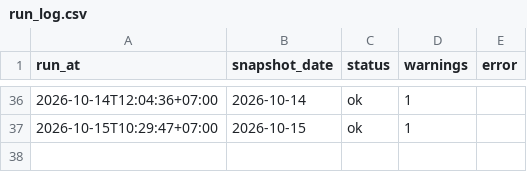
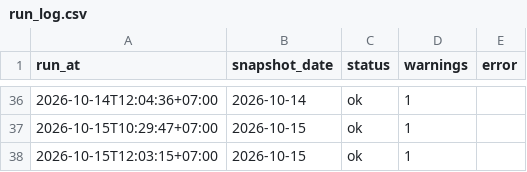
Before and after one commit to anantsrisu-cpu/eppo-oil-price, a CSV file: data/run_log.csv, drawn as a sheet; only a part is shown, gaps mark what is left out.

```diff
--- a/data/run_log.csv
+++ b/data/run_log.csv
@@ -37 +37,2 @@ run_at,snapshot_date,status,warnings,error
 2026-10-15T10:29:47+07:00,2026-10-15,ok,1,
+2026-10-15T12:03:15+07:00,2026-10-15,ok,1,
```
